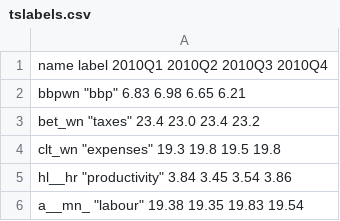
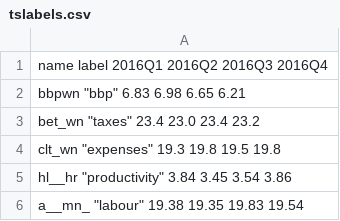
Before and after one commit to timemod/regts, a CSV file: pkg/vignettes/tslabels.csv, drawn as a sheet.

```diff
--- a/pkg/vignettes/tslabels.csv
+++ b/pkg/vignettes/tslabels.csv
@@ -1,2 +1,2 @@
-name    label          2010Q1 2010Q2 2010Q3 2010Q4
+name    label          2016Q1 2016Q2 2016Q3 2016Q4
 bbpwn  "bbp"           6.83    6.98   6.65   6.21
```
Also changed, not shown: pkg/vignettes/testlabels.csv, 9 other files.
